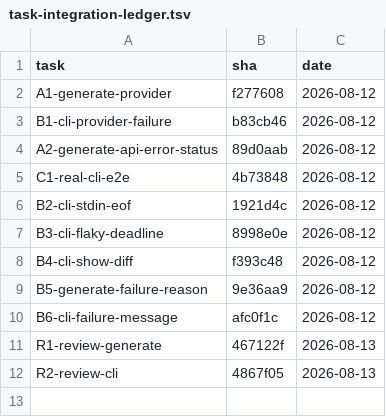
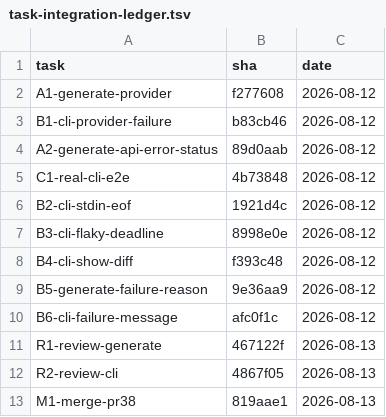
Before and after one commit to 2026-Engineering-Contest/MCPeak, a TSV file: docs/task-integration-ledger.tsv, drawn as a sheet; the diff names each change by its address in the sheet, - before the commit and + after, or states it on an @@ line.

```diff
--- a/docs/task-integration-ledger.tsv
+++ b/docs/task-integration-ledger.tsv
+row 13: M1-merge-pr38 | 819aae1 | 2026-08-13
```
